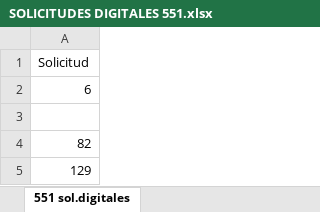
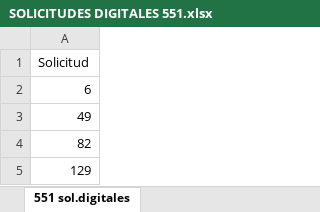
Before and after one commit to LeanGaido/ComprasCartonesLGP, an Excel workbook: ComprasCartonesLGP.Web/Areas/Data/Uploads/SOLICITUDES DIGITALES 551.xlsx, sheet 551 sol.digitales, drawn as a sheet; only a part is shown; values as stored, in another font and other column widths than the file's, no borders; the diff names each change by its address in the sheet, - before the commit and + after, or states it on an @@ line.

```diff
--- a/ComprasCartonesLGP.Web/Areas/Data/Uploads/SOLICITUDES DIGITALES 551.xlsx (sheet 551 sol.digitales)
+++ b/ComprasCartonesLGP.Web/Areas/Data/Uploads/SOLICITUDES DIGITALES 551.xlsx (sheet 551 sol.digitales)
-A3: (empty)
+A3: 49
```
Also changed, not shown: 1 other file.
